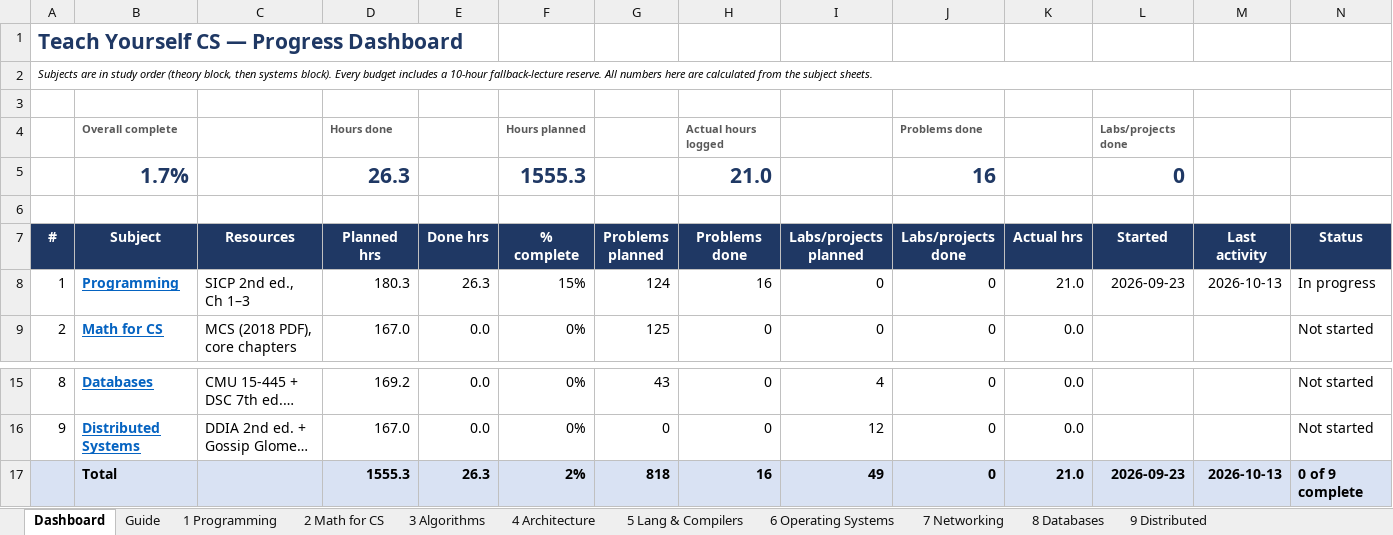
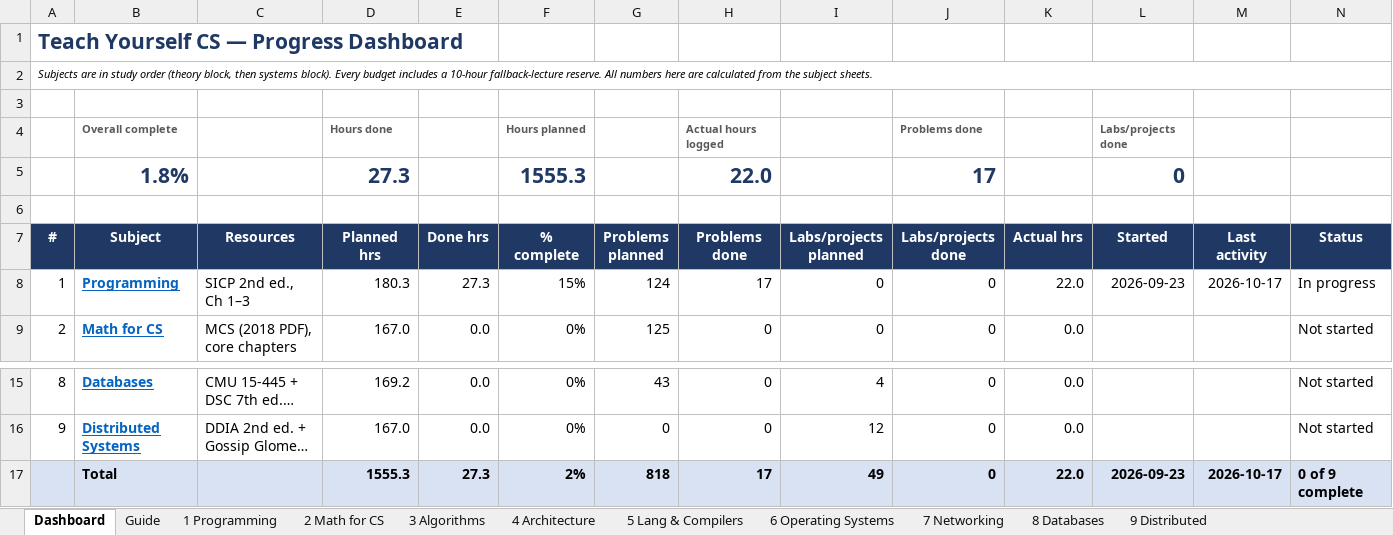
Before and after one commit to RandomWrecher/TYCS, an Excel workbook: TYCS_Study_Plan_Tracker.xlsx, sheet Dashboard, drawn as a sheet; only a part is shown, gaps mark what is left out; long unchanged cells end in …; values as stored, in another font and other column widths than the file's, no borders; conditional formats not drawn; removed rows and columns are numbered as before the commit, all else as after; the diff names each change by its address in the sheet, - before the commit and + after, or states it on an @@ line.

```diff
--- a/TYCS_Study_Plan_Tracker.xlsx (sheet Dashboard)
+++ b/TYCS_Study_Plan_Tracker.xlsx (sheet Dashboard)
-row 5:  | 1.7% |  | 26.3 |  | 1555.3 |  | 21.0 |  | 16 |  | 0
+row 5:  | 1.8% |  | 27.3 |  | 1555.3 |  | 22.0 |  | 17 |  | 0
-E8 (Done hrs): 26.3
+E8 (Done hrs): 27.3
-H8 (Problems done): 16
+H8 (Problems done): 17
-K8 (Actual hrs): 21.0
+K8 (Actual hrs): 22.0
-M8 (Last activity): 2026-10-13
+M8 (Last activity): 2026-10-17
-E17 (Done hrs): 26.3
+E17 (Done hrs): 27.3
-H17 (Problems done): 16
+H17 (Problems done): 17
-K17 (Actual hrs): 21.0
+K17 (Actual hrs): 22.0
-M17 (Last activity): 2026-10-13
+M17 (Last activity): 2026-10-17
```
Also changed, not shown: sheet 1 Programming, 1 other file.
